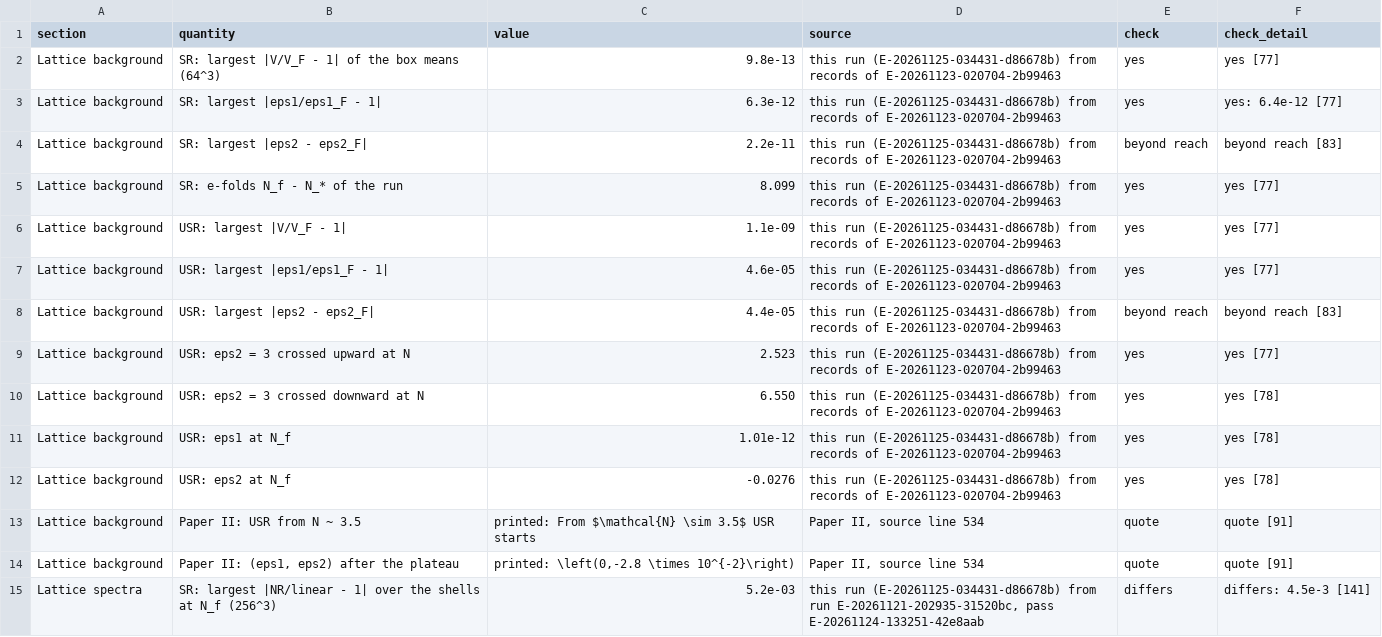
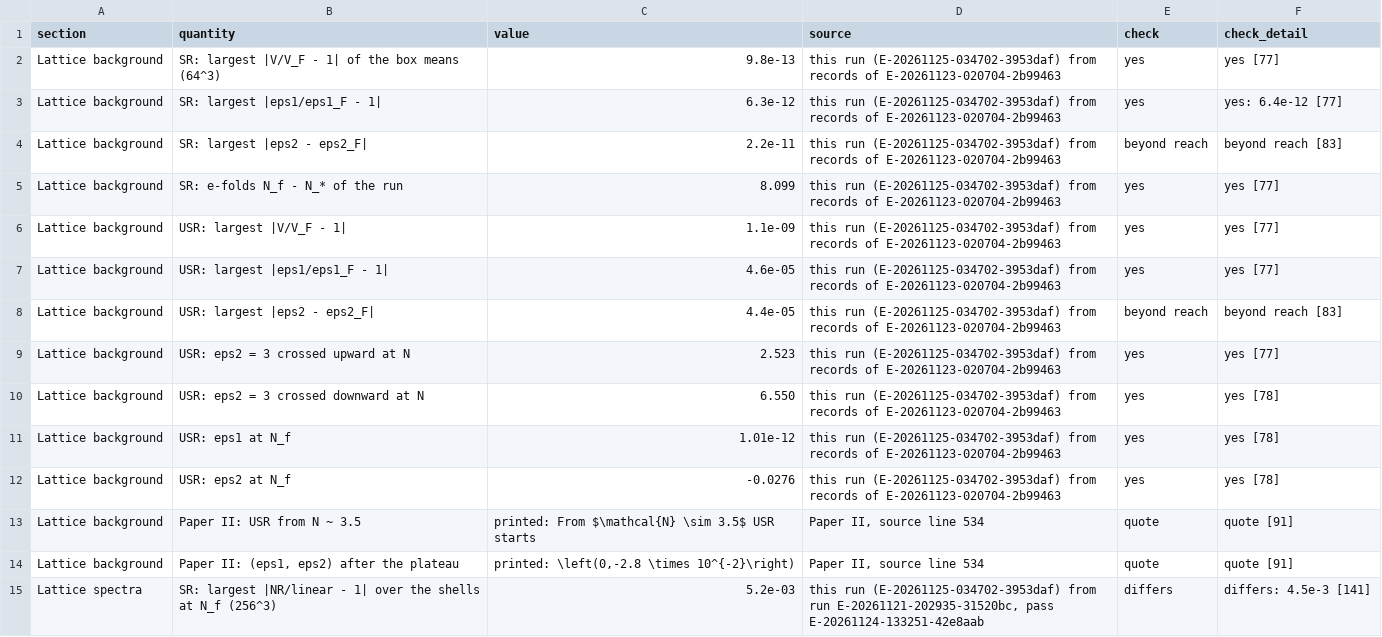
Before and after one commit to FoAKTEE/nrpic, a CSV file: tracks/E-stoch-inf/repro/note/manuscript/tables/ledger.csv, drawn as a sheet; only a part is shown; the diff covers the shown part only.

```diff
--- a/tracks/E-stoch-inf/repro/note/manuscript/tables/ledger.csv
+++ b/tracks/E-stoch-inf/repro/note/manuscript/tables/ledger.csv
@@ -1,15 +1,15 @@
 section,quantity,value,source,check,check_detail
-Lattice background,SR: largest |V/V_F - 1| of the box means (64^3),9.8e-13,this run (E-20261125-034431-d86678b) from records of E-20261123-020704-2b99463,yes,yes [77]
-Lattice background,SR: largest |eps1/eps1_F - 1|,6.3e-12,this run (E-20261125-034431-d86678b) from records of E-20261123-020704-2b99463,yes,yes: 6.4e-12 [77]
-Lattice background,SR: largest |eps2 - eps2_F|,2.2e-11,this run (E-20261125-034431-d86678b) from records of E-20261123-020704-2b99463,beyond reach,beyond reach [83]
-Lattice background,SR: e-folds N_f - N_* of the run,8.099,this run (E-20261125-034431-d86678b) from records of E-20261123-020704-2b99463,yes,yes [77]
-Lattice background,USR: largest |V/V_F - 1|,1.1e-09,this run (E-20261125-034431-d86678b) from records of E-20261123-020704-2b99463,yes,yes [77]
-Lattice background,USR: largest |eps1/eps1_F - 1|,4.6e-05,this run (E-20261125-034431-d86678b) from records of E-20261123-020704-2b99463,yes,yes [77]
-Lattice background,USR: largest |eps2 - eps2_F|,4.4e-05,this run (E-20261125-034431-d86678b) from records of E-20261123-020704-2b99463,beyond reach,beyond reach [83]
-Lattice background,USR: eps2 = 3 crossed upward at N,2.523,this run (E-20261125-034431-d86678b) from records of E-20261123-020704-2b99463,yes,yes [77]
-Lattice background,USR: eps2 = 3 crossed downward at N,6.550,this run (E-20261125-034431-d86678b) from records of E-20261123-020704-2b99463,yes,yes [78]
-Lattice background,USR: eps1 at N_f,1.01e-12,this run (E-20261125-034431-d86678b) from records of E-20261123-020704-2b99463,yes,yes [78]
-Lattice background,USR: eps2 at N_f,-0.0276,this run (E-20261125-034431-d86678b) from records of E-20261123-020704-2b99463,yes,yes [78]
+Lattice background,SR: largest |V/V_F - 1| of the box means (64^3),9.8e-13,this run (E-20261125-034702-3953daf) from records of E-20261123-020704-2b99463,yes,yes [77]
+Lattice background,SR: largest |eps1/eps1_F - 1|,6.3e-12,this run (E-20261125-034702-3953daf) from records of E-20261123-020704-2b99463,yes,yes: 6.4e-12 [77]
+Lattice background,SR: largest |eps2 - eps2_F|,2.2e-11,this run (E-20261125-034702-3953daf) from records of E-20261123-020704-2b99463,beyond reach,beyond reach [83]
+Lattice background,SR: e-folds N_f - N_* of the run,8.099,this run (E-20261125-034702-3953daf) from records of E-20261123-020704-2b99463,yes,yes [77]
+Lattice background,USR: largest |V/V_F - 1|,1.1e-09,this run (E-20261125-034702-3953daf) from records of E-20261123-020704-2b99463,yes,yes [77]
+Lattice background,USR: largest |eps1/eps1_F - 1|,4.6e-05,this run (E-20261125-034702-3953daf) from records of E-20261123-020704-2b99463,yes,yes [77]
+Lattice background,USR: largest |eps2 - eps2_F|,4.4e-05,this run (E-20261125-034702-3953daf) from records of E-20261123-020704-2b99463,beyond reach,beyond reach [83]
+Lattice background,USR: eps2 = 3 crossed upward at N,2.523,this run (E-20261125-034702-3953daf) from records of E-20261123-020704-2b99463,yes,yes [77]
+Lattice background,USR: eps2 = 3 crossed downward at N,6.550,this run (E-20261125-034702-3953daf) from records of E-20261123-020704-2b99463,yes,yes [78]
+Lattice background,USR: eps1 at N_f,1.01e-12,this run (E-20261125-034702-3953daf) from records of E-20261123-020704-2b99463,yes,yes [78]
+Lattice background,USR: eps2 at N_f,-0.0276,this run (E-20261125-034702-3953daf) from records of E-20261123-020704-2b99463,yes,yes [78]
 Lattice background,Paper II: USR from N ~ 3.5,printed: From $\mathcal{N} \sim 3.5$ USR starts,"Paper II, source line 534",quote,quote [91]
 Lattice background,"Paper II: (eps1, eps2) after the plateau","printed: \left(0,-2.8 \times  10^{-2}\right)","Paper II, source line 534",quote,quote [91]
-Lattice spectra,SR: largest |NR/linear - 1| over the shells at N_f (256^3),5.2e-03,"this run (E-20261125-034431-d86678b) from run E-20261121-202935-31520bc, pass E-20261124-133251-42e8aab",differs,differs: 4.5e-3 [141]
+Lattice spectra,SR: largest |NR/linear - 1| over the shells at N_f (256^3),5.2e-03,"this run (E-20261125-034702-3953daf) from run E-20261121-202935-31520bc, pass E-20261124-133251-42e8aab",differs,differs: 4.5e-3 [141]
```
Also changed, not shown: 85 edited cells elsewhere in this file, 8 other files.
